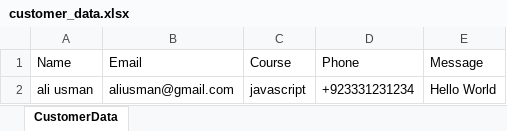
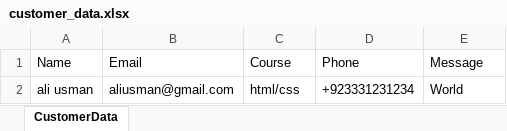
Before and after one commit to usamyismy7/online-courses-website, an Excel workbook: server/customer_data.xlsx, sheet CustomerData, drawn as a sheet; values as stored, in another font and other column widths than the file's, no borders; the diff names each change by its address in the sheet, - before the commit and + after, or states it on an @@ line.

```diff
--- a/server/customer_data.xlsx (sheet CustomerData)
+++ b/server/customer_data.xlsx (sheet CustomerData)
-C2 (Course): javascript
+C2 (Course): html/css
-E2 (Message): Hello World
+E2 (Message): World
```
Also changed, not shown: 5 other files.
